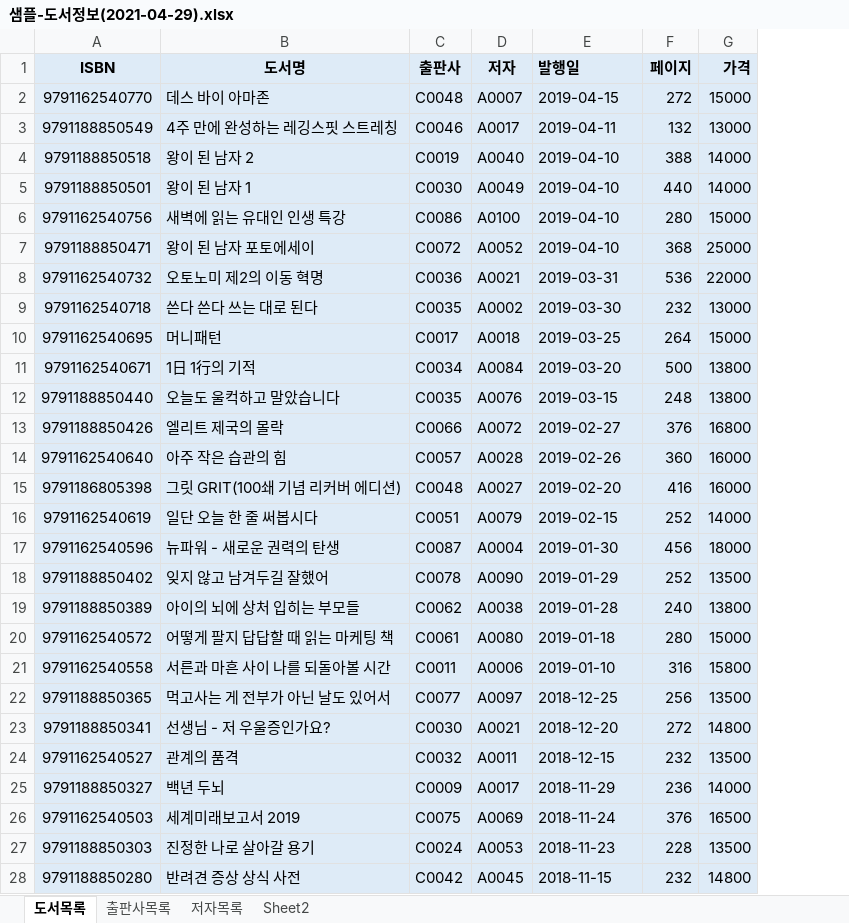
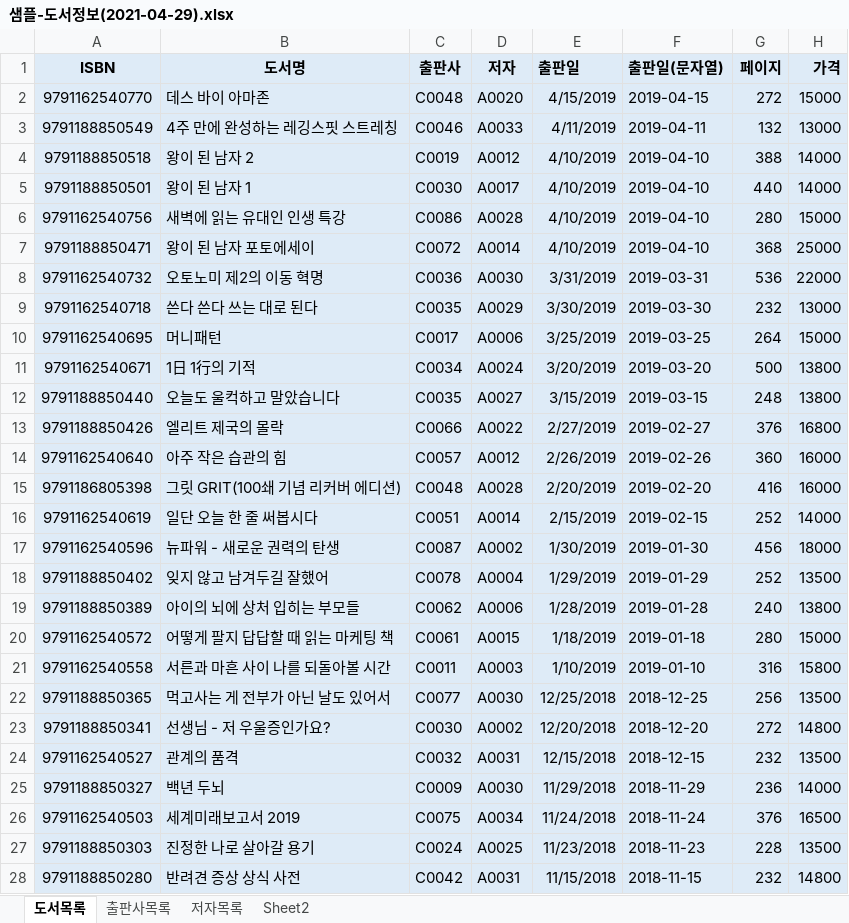
Before and after one commit to hooninfinity/Biz_403_2021_04_DBMS, an Excel workbook: 도서대여 프로젝트/샘플-도서정보(2021-04-29).xlsx, sheet 도서목록, drawn as a sheet; only a part is shown; values as stored, in another font and other column widths than the file's, no borders; addresses are those after the commit; the diff covers the shown part only; the diff names each change by its address in the sheet, - before the commit and + after, or states it on an @@ line.

```diff
--- a/도서대여 프로젝트/샘플-도서정보(2021-04-29).xlsx (sheet 도서목록)
+++ b/도서대여 프로젝트/샘플-도서정보(2021-04-29).xlsx (sheet 도서목록)
+column E (출판일), rows 2-28: 4/15/2019 | 4/11/2019 | 4/10/2019 | 4/10/2019 | 4/10/2019 | 4/10/2019 | 3/31/2019 | 3/30/2019 | 3/25/2019 | 3/20/2019 | 3/15/2019 | 2/27/2019 | 2/26/2019 | 2/20/2019 | 2/15/2019 | 1/30/2019 | 1/29/2019 | 1/28/2019 | 1/18/2019 | 1/10/2019 | 12/25/2018 | 12/20/2018 | 12/15/2018 | 11/29/2018 | 11/24/2018 | 11/23/2018 | 11/15/2018
-F1: 발행일
+F1: 출판일(문자열)
-D2 (저자): A0007
+D2 (저자): A0020
-D3 (저자): A0017
+D3 (저자): A0033
-D4 (저자): A0040
+D4 (저자): A0012
-D5 (저자): A0049
+D5 (저자): A0017
-D6 (저자): A0100
+D6 (저자): A0028
-D7 (저자): A0052
+D7 (저자): A0014
-D8 (저자): A0021
+D8 (저자): A0030
-D9 (저자): A0002
+D9 (저자): A0029
-D10 (저자): A0018
+D10 (저자): A0006
-D11 (저자): A0084
+D11 (저자): A0024
-D12 (저자): A0076
+D12 (저자): A0027
-D13 (저자): A0072
+D13 (저자): A0022
-D14 (저자): A0028
+D14 (저자): A0012
-D15 (저자): A0027
+D15 (저자): A0028
-D16 (저자): A0079
+D16 (저자): A0014
-D17 (저자): A0004
+D17 (저자): A0002
-D18 (저자): A0090
+D18 (저자): A0004
-D19 (저자): A0038
+D19 (저자): A0006
-D20 (저자): A0080
+D20 (저자): A0015
-D21 (저자): A0006
+D21 (저자): A0003
-D22 (저자): A0097
+D22 (저자): A0030
-D23 (저자): A0021
+D23 (저자): A0002
-D24 (저자): A0011
+D24 (저자): A0031
-D25 (저자): A0017
+D25 (저자): A0030
-D26 (저자): A0069
+D26 (저자): A0034
-D27 (저자): A0053
+D27 (저자): A0025
-D28 (저자): A0045
+D28 (저자): A0031
```
Also changed, not shown: 3 edited cells elsewhere in this sheet, sheet Sheet2, formulas that keep their value, 도서대여 프로젝트/도서정보-테이블명세.xlsx, 5 other files.
